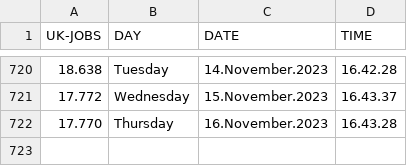
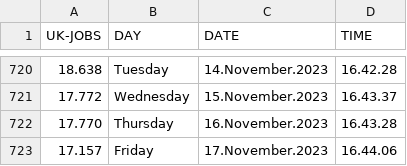
Before and after one commit to J0hn-B/bash_scraper, a CSV file: data.csv, drawn as a sheet; only a part is shown, gaps mark what is left out.

```diff
--- a/data.csv
+++ b/data.csv
@@ -722 +722,2 @@ UK-JOBS, DAY, DATE, TIME
 17.770 , Thursday , 16.November.2023 , 16.43.28
+17.157 , Friday , 17.November.2023 , 16.44.06
```
